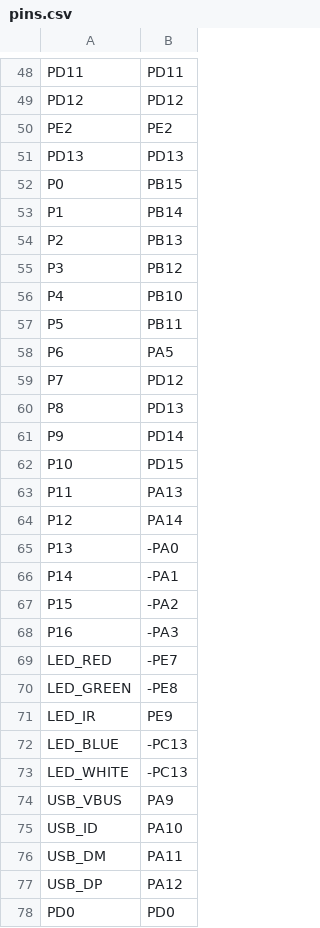
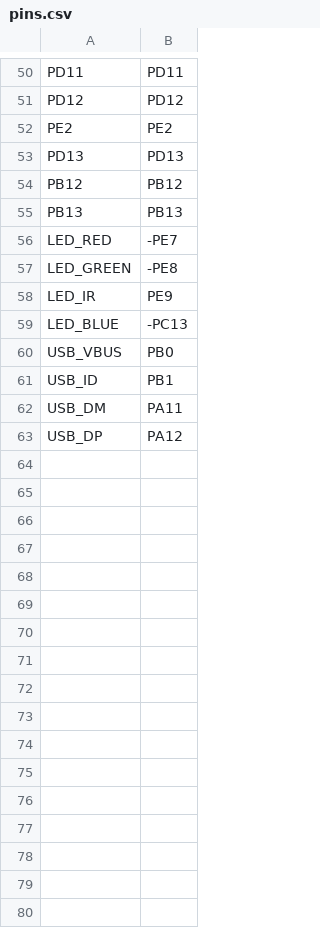
Before and after one commit to CCH-0319/micropython, a CSV file: ports/stm32/boards/STM32H743VGT6/pins.csv, drawn as a sheet; only a part is shown, gaps mark what is left out; the diff covers the shown part only.

Commit message:
Update pins.csv

```diff
--- a/ports/stm32/boards/STM32H743VGT6/pins.csv
+++ b/ports/stm32/boards/STM32H743VGT6/pins.csv
@@ -51,19 +53,4 @@ PE2,PE2
 PD13,PD13
-P0,PB15
-P1,PB14
-P2,PB13
-P3,PB12
-P4,PB10
-P5,PB11
-P6,PA5
-P7,PD12
-P8,PD13
-P9,PD14
-P10,PD15
-P11,PA13
-P12,PA14
-P13,-PA0
-P14,-PA1
-P15,-PA2
-P16,-PA3
+PB12,PB12
+PB13,PB13
 LED_RED,-PE7
@@ -72,7 +59,5 @@ LED_IR,PE9
 LED_BLUE,-PC13
-LED_WHITE,-PC13
-USB_VBUS,PA9
-USB_ID,PA10
+USB_VBUS,PB0
+USB_ID,PB1
 USB_DM,PA11
 USB_DP,PA12
-PD0,PD0
```
Also changed, not shown: 5 added rows, 2 removed rows and 22 moved rows elsewhere in this file.
